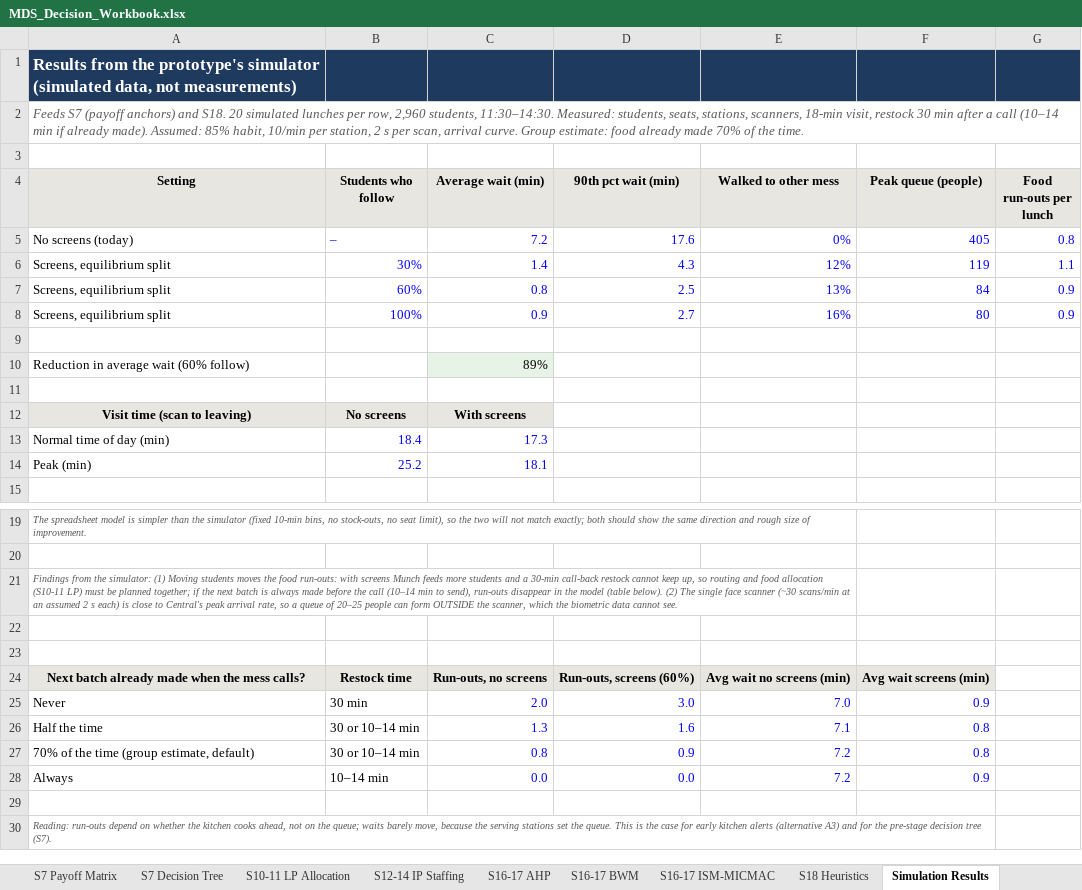
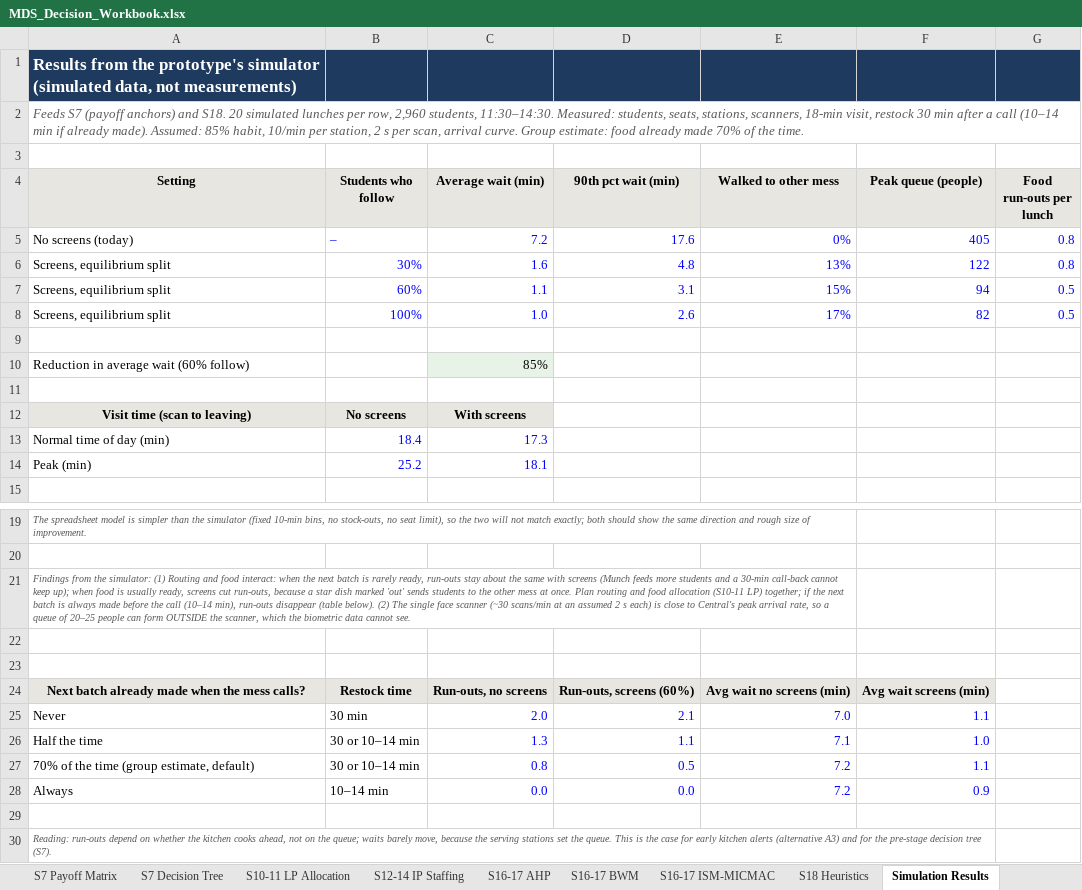
Before and after one commit to mrnotamazing/SmartScan_Mess, an Excel workbook: docs/MDS_Decision_Workbook.xlsx, sheet Simulation Results, drawn as a sheet; only a part is shown, gaps mark what is left out; values as stored, in another font and other column widths than the file's, no borders; charts and pictures not drawn; removed rows and columns are numbered as before the commit, all else as after; the diff names each change by its address in the sheet, - before the commit and + after, or states it on an @@ line.

```diff
--- a/docs/MDS_Decision_Workbook.xlsx (sheet Simulation Results)
+++ b/docs/MDS_Decision_Workbook.xlsx (sheet Simulation Results)
-row 6: Screens, equilibrium split | 30% | 1.4 | 4.3 | 12% | 119 | 1.1
-row 7: Screens, equilibrium split | 60% | 0.8 | 2.5 | 13% | 84 | 0.9
-row 8: Screens, equilibrium split | 100% | 0.9 | 2.7 | 16% | 80 | 0.9
+row 6: Screens, equilibrium split | 30% | 1.6 | 4.8 | 13% | 122 | 0.8
+row 7: Screens, equilibrium split | 60% | 1.1 | 3.1 | 15% | 94 | 0.5
+row 8: Screens, equilibrium split | 100% | 1.0 | 2.6 | 17% | 82 | 0.5
-C10 (Average wait (min)): 89%
+C10 (Average wait (min)): 85%
-A21 (Setting): …simulator: (1) Moving students moves the food run-outs: with screens Munch feeds more students and a 30-min call-back restock cannot keep up, so routing and food allocation (S10-11 LP) must be planned together; if the next batch is always made before the call (10–14 min to send), run-outs disappear in the model (table below).…
+A21 (Setting): …simulator: (1) Routing and food interact: when the next batch is rarely ready, run-outs stay about the same with screens (Munch feeds more students and a 30-min call-back cannot keep up); when food is usually ready, screens cut run-outs, because a star dish marked 'out' sends students to the other mess at once. Plan routing and food allocation (S10-11 LP) together; if the next batch is always made before the call (10–14 min), run-outs disappear (table below).…
-D25 (90th pct wait (min)): 3.0
+D25 (90th pct wait (min)): 2.1
-F25 (Peak queue (people)): 0.9
+F25 (Peak queue (people)): 1.1
-D26 (90th pct wait (min)): 1.6
+D26 (90th pct wait (min)): 1.1
-F26 (Peak queue (people)): 0.8
+F26 (Peak queue (people)): 1.0
-D27 (90th pct wait (min)): 0.9
+D27 (90th pct wait (min)): 0.5
-F27 (Peak queue (people)): 0.8
+F27 (Peak queue (people)): 1.1
```
Also changed, not shown: sheet S7 Payoff Matrix, sheet S18 Heuristics, sheet Start Here, sheet S16-17 AHP, charts or pictures, 2 other files.
